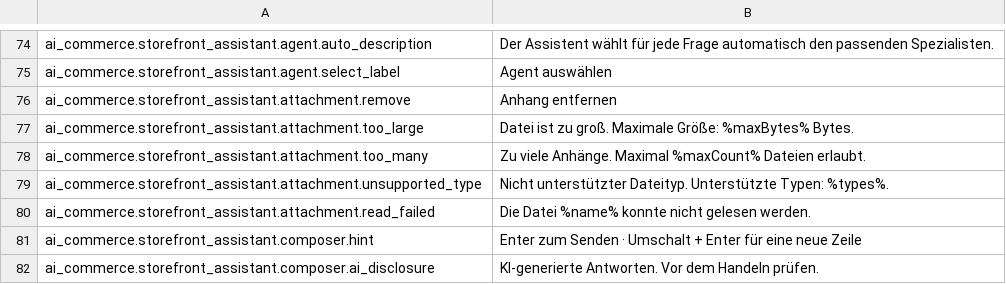
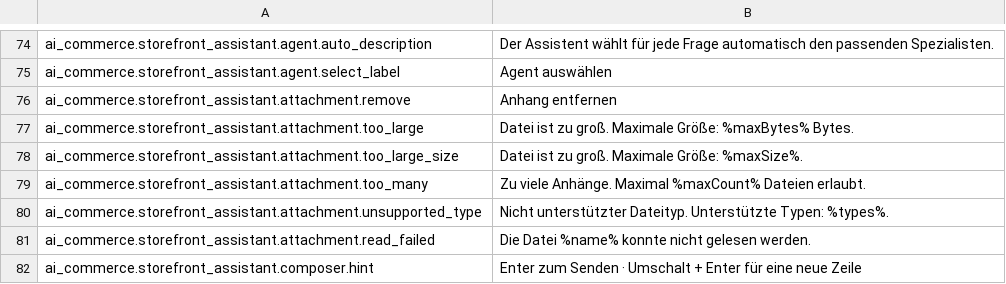
Before and after one commit to spryker-feature/ai-commerce, a CSV file: data/translation/Zed/de_DE.csv, drawn as a sheet; only a part is shown, gaps mark what is left out; the shorter side is filled out with more unchanged rows.

Commit message:
CC-41430: Fix Storefront Assistant bugs found in the b2b demo shop integration (#1438)
CC-41430 Batch of bugs after b2b-demo-shop integration

```diff
--- a/data/translation/Zed/de_DE.csv
+++ b/data/translation/Zed/de_DE.csv
@@ -77,2 +77,3 @@ ai_commerce.storefront_assistant.attachment.remove,"Anhang entfernen"
 ai_commerce.storefront_assistant.attachment.too_large,"Datei ist zu groß. Maximale Größe: %maxBytes% Bytes."
+ai_commerce.storefront_assistant.attachment.too_large_size,"Datei ist zu groß. Maximale Größe: %maxSize%."
 ai_commerce.storefront_assistant.attachment.too_many,"Zu viele Anhänge. Maximal %maxCount% Dateien erlaubt."
```
Also changed, not shown: data/translation/Zed/en_US.csv, 51 other files.
